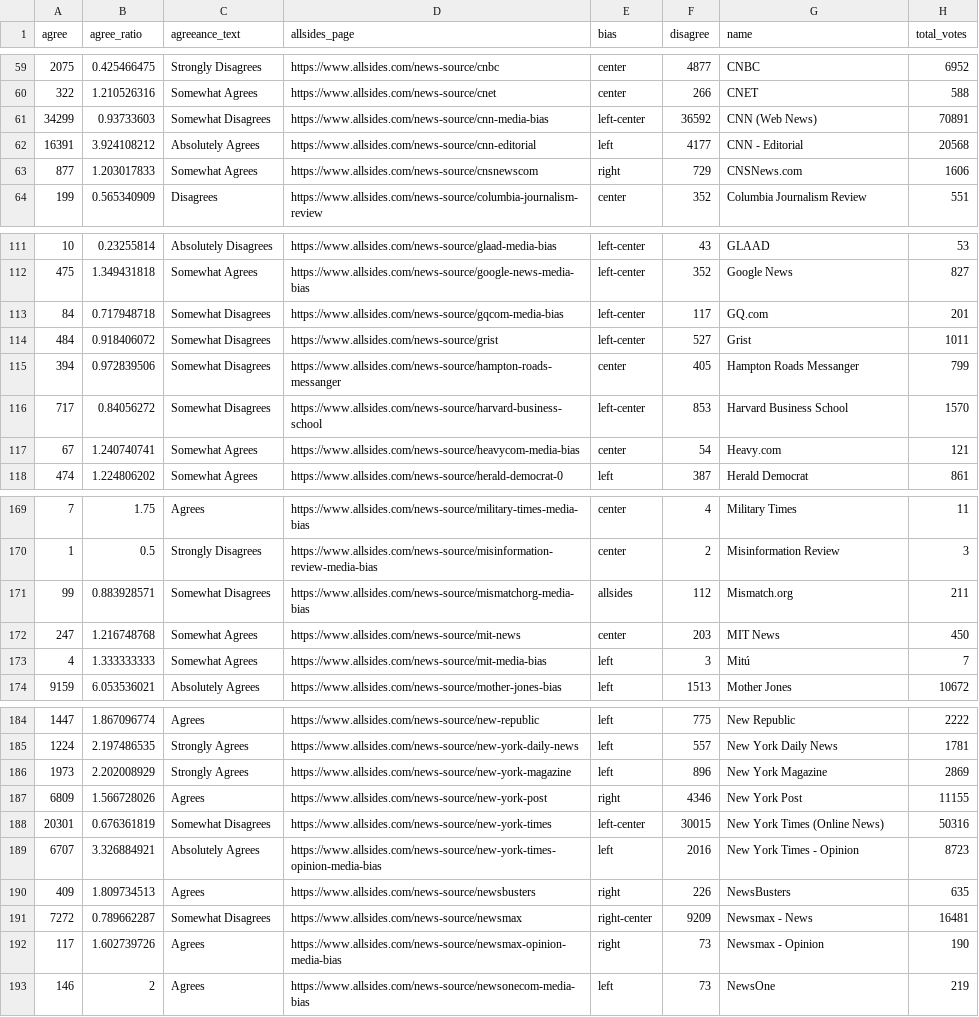
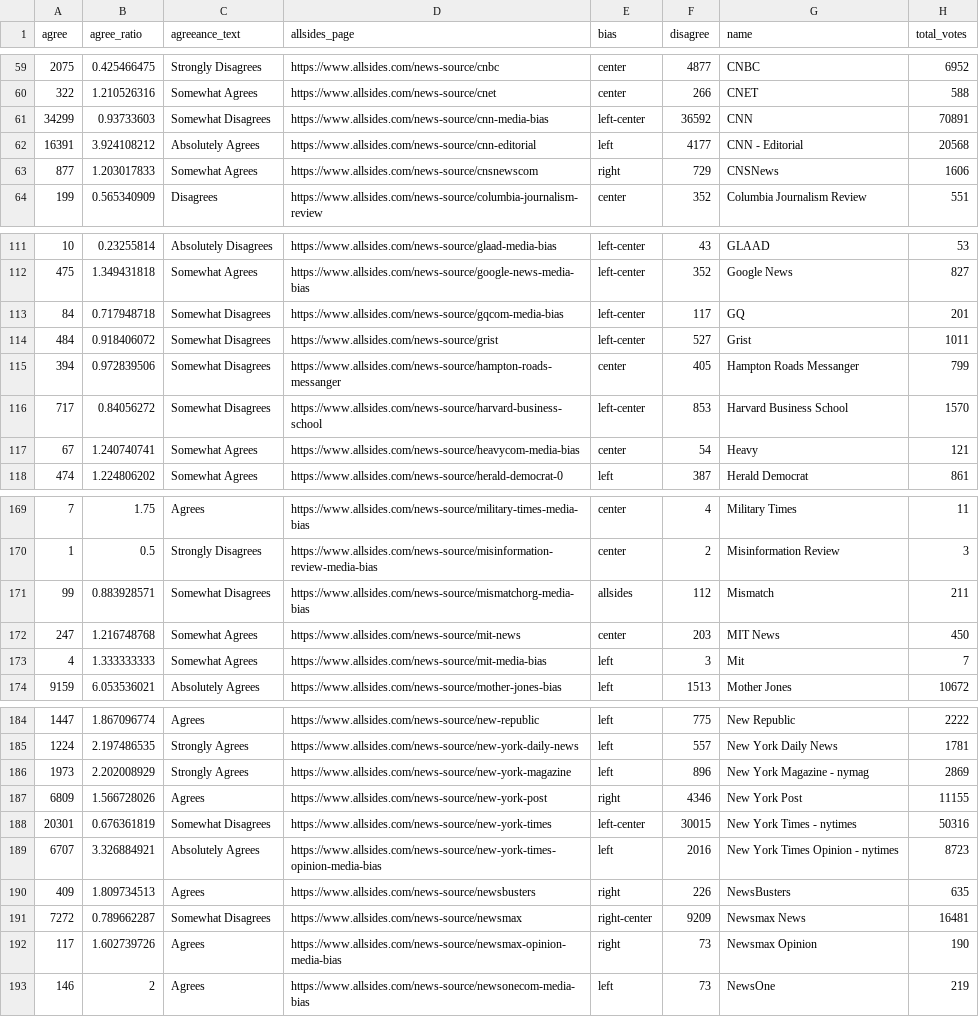
Before and after one commit to JayRoth-sch/IRProject, a CSV file: allsides.csv, drawn as a sheet; only a part is shown, gaps mark what is left out; the diff covers the shown part only.

Commit message:
added some annotations
added some annotations to the dataset to fix some of the url matching problems

```diff
--- a/allsides.csv
+++ b/allsides.csv
@@ -60,5 +60,5 @@ agree,agree_ratio,agreeance_text,allsides_page,bias,disagree,name,total_votes
 322,1.210526316,Somewhat Agrees,https://www.allsides.com/news-source/cnet,center,266,CNET,588
-34299,0.93733603,Somewhat Disagrees,https://www.allsides.com/news-source/cnn-media-bias,left-center,36592,CNN (Web News),70891
+34299,0.93733603,Somewhat Disagrees,https://www.allsides.com/news-source/cnn-media-bias,left-center,36592,CNN,70891
 16391,3.924108212,Absolutely Agrees,https://www.allsides.com/news-source/cnn-editorial,left,4177,CNN - Editorial,20568
-877,1.203017833,Somewhat Agrees,https://www.allsides.com/news-source/cnsnewscom,right,729,CNSNews.com,1606
+877,1.203017833,Somewhat Agrees,https://www.allsides.com/news-source/cnsnewscom,right,729,CNSNews,1606
 199,0.565340909,Disagrees,https://www.allsides.com/news-source/columbia-journalism-review,center,352,Columbia Journalism Review,551
@@ -112,3 +112,3 @@ agree,agree_ratio,agreeance_text,allsides_page,bias,disagree,name,total_votes
 475,1.349431818,Somewhat Agrees,https://www.allsides.com/news-source/google-news-media-bias,left-center,352,Google News,827
-84,0.717948718,Somewhat Disagrees,https://www.allsides.com/news-source/gqcom-media-bias,left-center,117,GQ.com,201
+84,0.717948718,Somewhat Disagrees,https://www.allsides.com/news-source/gqcom-media-bias,left-center,117,GQ,201
 484,0.918406072,Somewhat Disagrees,https://www.allsides.com/news-source/grist,left-center,527,Grist,1011
@@ -116,3 +116,3 @@ agree,agree_ratio,agreeance_text,allsides_page,bias,disagree,name,total_votes
 717,0.84056272,Somewhat Disagrees,https://www.allsides.com/news-source/harvard-business-school,left-center,853,Harvard Business School,1570
-67,1.240740741,Somewhat Agrees,https://www.allsides.com/news-source/heavycom-media-bias,center,54,Heavy.com,121
+67,1.240740741,Somewhat Agrees,https://www.allsides.com/news-source/heavycom-media-bias,center,54,Heavy,121
 474,1.224806202,Somewhat Agrees,https://www.allsides.com/news-source/herald-democrat-0,left,387,Herald Democrat,861
@@ -170,5 +170,5 @@ agree,agree_ratio,agreeance_text,allsides_page,bias,disagree,name,total_votes
 1,0.5,Strongly Disagrees,https://www.allsides.com/news-source/misinformation-review-media-bias,center,2,Misinformation Review,3
-99,0.883928571,Somewhat Disagrees,https://www.allsides.com/news-source/mismatchorg-media-bias,allsides,112,Mismatch.org,211
+99,0.883928571,Somewhat Disagrees,https://www.allsides.com/news-source/mismatchorg-media-bias,allsides,112,Mismatch,211
 247,1.216748768,Somewhat Agrees,https://www.allsides.com/news-source/mit-news,center,203,MIT News,450
-4,1.333333333,Somewhat Agrees,https://www.allsides.com/news-source/mit-media-bias,left,3,Mitú,7
+4,1.333333333,Somewhat Agrees,https://www.allsides.com/news-source/mit-media-bias,left,3,Mit,7
 9159,6.053536021,Absolutely Agrees,https://www.allsides.com/news-source/mother-jones-bias,left,1513,Mother Jones,10672
@@ -185,9 +185,9 @@ agree,agree_ratio,agreeance_text,allsides_page,bias,disagree,name,total_votes
 1224,2.197486535,Strongly Agrees,https://www.allsides.com/news-source/new-york-daily-news,left,557,New York Daily News,1781
-1973,2.202008929,Strongly Agrees,https://www.allsides.com/news-source/new-york-magazine,left,896,New York Magazine,2869
+1973,2.202008929,Strongly Agrees,https://www.allsides.com/news-source/new-york-magazine,left,896,New York Magazine - nymag,2869
 6809,1.566728026,Agrees,https://www.allsides.com/news-source/new-york-post,right,4346,New York Post,11155
-20301,0.676361819,Somewhat Disagrees,https://www.allsides.com/news-source/new-york-times,left-center,30015,New York Times (Online News),50316
-6707,3.326884921,Absolutely Agrees,https://www.allsides.com/news-source/new-york-times-opinion-media-bias,left,2016,New York Times - Opinion,8723
+20301,0.676361819,Somewhat Disagrees,https://www.allsides.com/news-source/new-york-times,left-center,30015,New York Times - nytimes,50316
+6707,3.326884921,Absolutely Agrees,https://www.allsides.com/news-source/new-york-times-opinion-media-bias,left,2016,New York Times  Opinion - nytimes,8723
 409,1.809734513,Agrees,https://www.allsides.com/news-source/newsbusters,right,226,NewsBusters,635
-7272,0.789662287,Somewhat Disagrees,https://www.allsides.com/news-source/newsmax,right-center,9209,Newsmax - News,16481
-117,1.602739726,Agrees,https://www.allsides.com/news-source/newsmax-opinion-media-bias,right,73,Newsmax - Opinion,190
+7272,0.789662287,Somewhat Disagrees,https://www.allsides.com/news-source/newsmax,right-center,9209,Newsmax News,16481
+117,1.602739726,Agrees,https://www.allsides.com/news-source/newsmax-opinion-media-bias,right,73,Newsmax Opinion,190
 146,2,Agrees,https://www.allsides.com/news-source/newsonecom-media-bias,left,73,NewsOne,219
```
Also changed, not shown: 16 edited cells elsewhere in this file, 1 other file.
